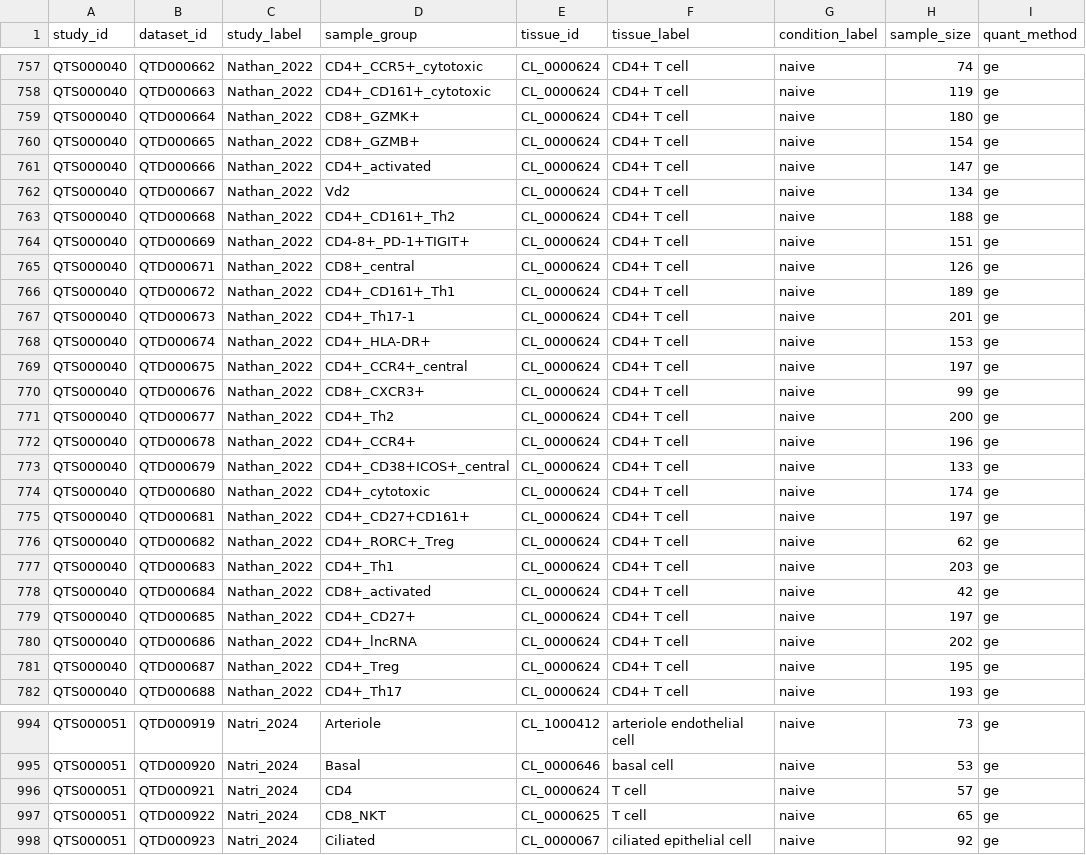
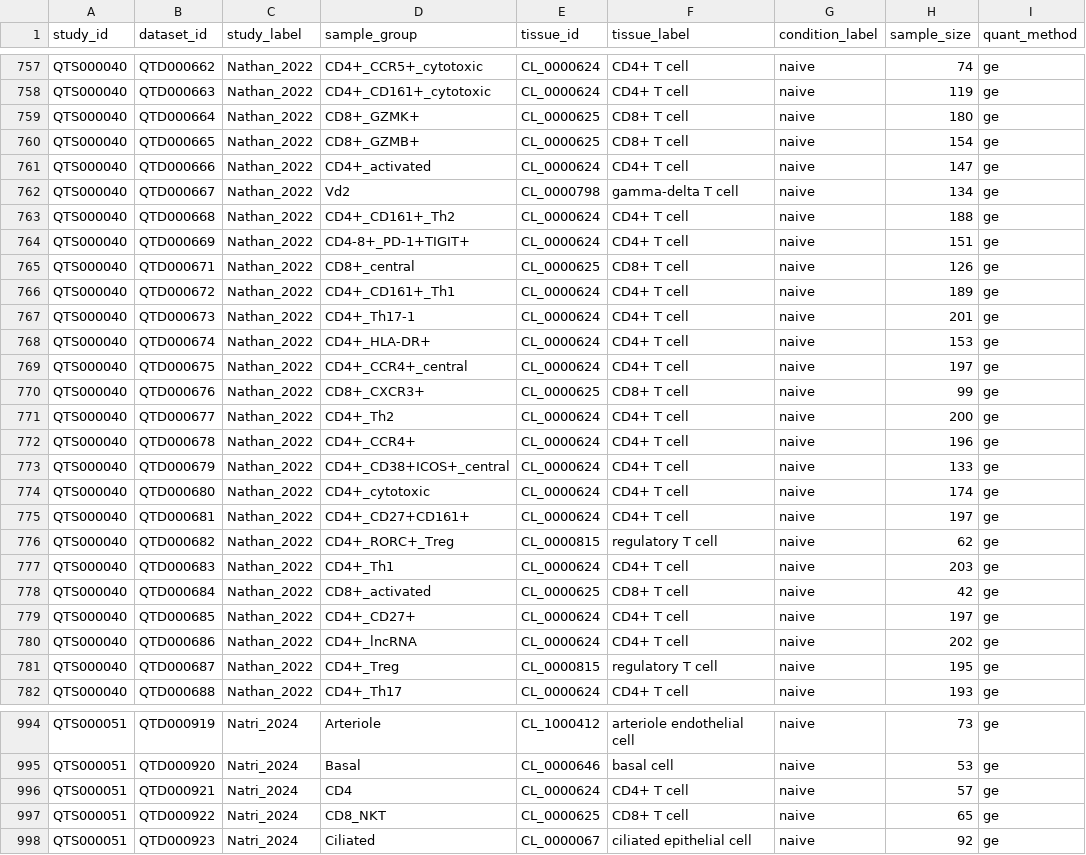
Before and after one commit to eQTL-Catalogue/eQTL-Catalogue-resources, a TSV file: data_tables/dataset_metadata_r8.tsv, drawn as a sheet; only a part is shown, gaps mark what is left out; the diff covers the shown part only; the diff names each change by its address in the sheet, - before the commit and + after, or states it on an @@ line.

Commit message:
Update ontology terms and labels for Nathan_2022 and Natri_2024

```diff
--- a/data_tables/dataset_metadata_r8.tsv
+++ b/data_tables/dataset_metadata_r8.tsv
-E759:E760 (tissue_id): CL_0000624
+E759:E760 (tissue_id): CL_0000625
-F759:F760 (tissue_label): CD4+ T cell
+F759:F760 (tissue_label): CD8+ T cell
-E762 (tissue_id): CL_0000624
+E762 (tissue_id): CL_0000798
-F762 (tissue_label): CD4+ T cell
+F762 (tissue_label): gamma-delta T cell
-E765 (tissue_id): CL_0000624
+E765 (tissue_id): CL_0000625
-F765 (tissue_label): CD4+ T cell
+F765 (tissue_label): CD8+ T cell
-E770 (tissue_id): CL_0000624
+E770 (tissue_id): CL_0000625
-F770 (tissue_label): CD4+ T cell
+F770 (tissue_label): CD8+ T cell
-E776 (tissue_id): CL_0000624
+E776 (tissue_id): CL_0000815
-F776 (tissue_label): CD4+ T cell
+F776 (tissue_label): regulatory T cell
-E778 (tissue_id): CL_0000624
+E778 (tissue_id): CL_0000625
-F778 (tissue_label): CD4+ T cell
+F778 (tissue_label): CD8+ T cell
-E781 (tissue_id): CL_0000624
+E781 (tissue_id): CL_0000815
-F781 (tissue_label): CD4+ T cell
+F781 (tissue_label): regulatory T cell
-F996 (tissue_label): T cell
+F996 (tissue_label): CD4+ T cell
-F997 (tissue_label): T cell
+F997 (tissue_label): CD8+ T cell
```
Also changed, not shown: 1 edited cell elsewhere in this file.
